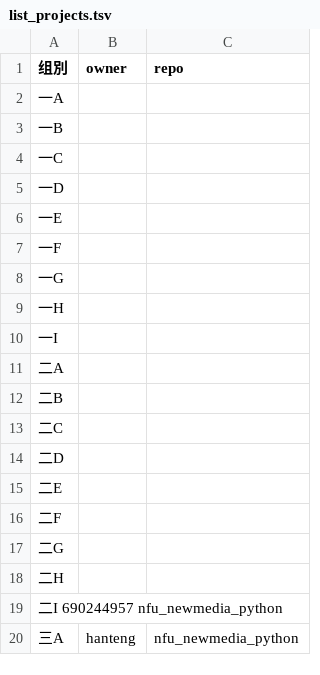
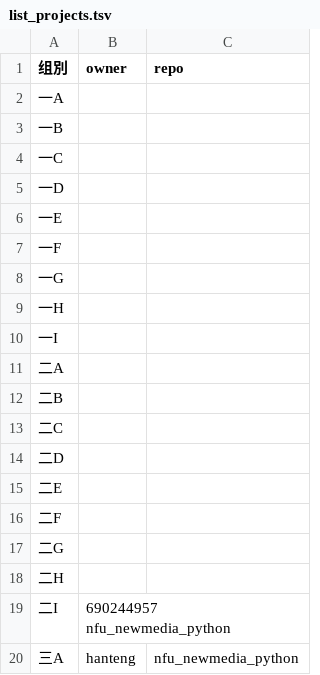
Before and after one commit to 690244957/nfu_newmedia_python, a TSV file: list_projects.tsv, drawn as a sheet.

Commit message:
修改
修改

```diff
--- a/list_projects.tsv
+++ b/list_projects.tsv
@@ -18,3 +18,3 @@
 二H		
-二I  690244957 nfu_newmedia_python
+二I	690244957 nfu_newmedia_python
 三A	hanteng	nfu_newmedia_python
```
